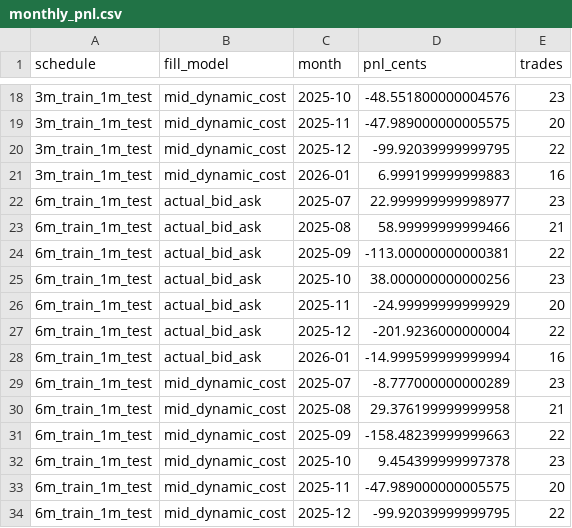
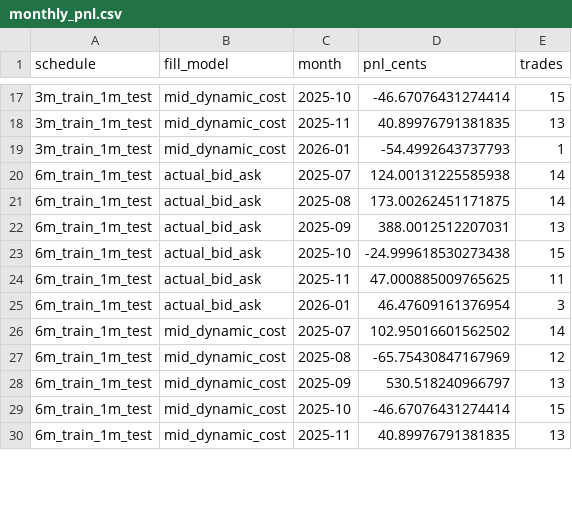
Before and after one commit to f20230152/price-action-walkforward-dashboard, a CSV file: outputs/monthly_pnl.csv, drawn as a sheet; only a part is shown, gaps mark what is left out; the diff covers the shown part only.

```diff
--- a/outputs/monthly_pnl.csv
+++ b/outputs/monthly_pnl.csv
@@ -18,17 +17,14 @@ schedule,fill_model,month,pnl_cents,trades
-3m_train_1m_test,mid_dynamic_cost,2025-10,-48.551800000004576,23
-3m_train_1m_test,mid_dynamic_cost,2025-11,-47.989000000005575,20
-3m_train_1m_test,mid_dynamic_cost,2025-12,-99.92039999999795,22
-3m_train_1m_test,mid_dynamic_cost,2026-01,6.999199999999883,16
-6m_train_1m_test,actual_bid_ask,2025-07,22.999999999998977,23
-6m_train_1m_test,actual_bid_ask,2025-08,58.99999999999466,21
-6m_train_1m_test,actual_bid_ask,2025-09,-113.00000000000381,22
-6m_train_1m_test,actual_bid_ask,2025-10,38.000000000000256,23
-6m_train_1m_test,actual_bid_ask,2025-11,-24.99999999999929,20
-6m_train_1m_test,actual_bid_ask,2025-12,-201.9236000000004,22
-6m_train_1m_test,actual_bid_ask,2026-01,-14.999599999999994,16
-6m_train_1m_test,mid_dynamic_cost,2025-07,-8.777000000000289,23
-6m_train_1m_test,mid_dynamic_cost,2025-08,29.376199999999958,21
-6m_train_1m_test,mid_dynamic_cost,2025-09,-158.48239999999663,22
-6m_train_1m_test,mid_dynamic_cost,2025-10,9.454399999997378,23
-6m_train_1m_test,mid_dynamic_cost,2025-11,-47.989000000005575,20
-6m_train_1m_test,mid_dynamic_cost,2025-12,-99.92039999999795,22
+3m_train_1m_test,mid_dynamic_cost,2025-10,-46.67076431274414,15
+3m_train_1m_test,mid_dynamic_cost,2025-11,40.89976791381835,13
+3m_train_1m_test,mid_dynamic_cost,2026-01,-54.4992643737793,1
+6m_train_1m_test,actual_bid_ask,2025-07,124.00131225585938,14
+6m_train_1m_test,actual_bid_ask,2025-08,173.00262451171875,14
+6m_train_1m_test,actual_bid_ask,2025-09,388.0012512207031,13
+6m_train_1m_test,actual_bid_ask,2025-10,-24.999618530273438,15
+6m_train_1m_test,actual_bid_ask,2025-11,47.000885009765625,11
+6m_train_1m_test,actual_bid_ask,2026-01,46.47609161376954,3
+6m_train_1m_test,mid_dynamic_cost,2025-07,102.95016601562502,14
+6m_train_1m_test,mid_dynamic_cost,2025-08,-65.75430847167969,12
+6m_train_1m_test,mid_dynamic_cost,2025-09,530.518240966797,13
+6m_train_1m_test,mid_dynamic_cost,2025-10,-46.67076431274414,15
+6m_train_1m_test,mid_dynamic_cost,2025-11,40.89976791381835,13
```
Also changed, not shown: 1 removed row and 32 edited cells elsewhere in this file, outputs/data_coverage.csv, outputs/fold_winners.csv, 36 other files.
